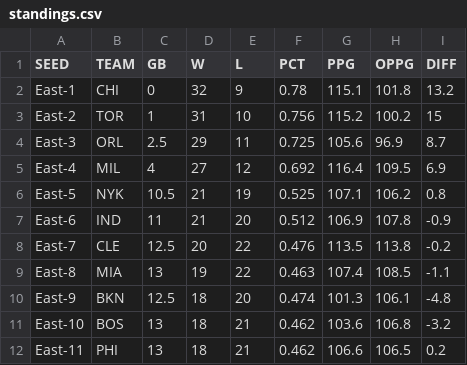
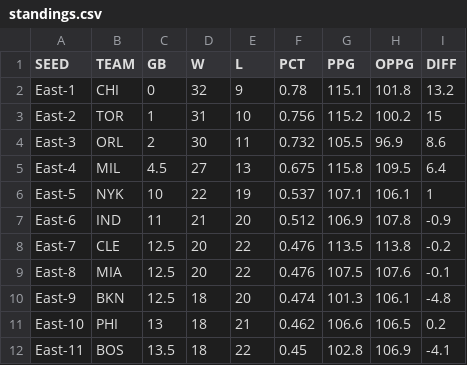
Before and after one commit to bshk93/nothing-but-stats, a CSV file: files/standings.csv, drawn as a sheet; only a part is shown; the diff covers the shown part only.

```diff
--- a/files/standings.csv
+++ b/files/standings.csv
@@ -3,10 +3,10 @@ East-1,CHI,0,32,9,0.78,115.1,101.8,13.2
 East-2,TOR,1,31,10,0.756,115.2,100.2,15
-East-3,ORL,2.5,29,11,0.725,105.6,96.9,8.7
-East-4,MIL,4,27,12,0.692,116.4,109.5,6.9
-East-5,NYK,10.5,21,19,0.525,107.1,106.2,0.8
+East-3,ORL,2,30,11,0.732,105.5,96.9,8.6
+East-4,MIL,4.5,27,13,0.675,115.8,109.5,6.4
+East-5,NYK,10,22,19,0.537,107.1,106.1,1
 East-6,IND,11,21,20,0.512,106.9,107.8,-0.9
 East-7,CLE,12.5,20,22,0.476,113.5,113.8,-0.2
-East-8,MIA,13,19,22,0.463,107.4,108.5,-1.1
+East-8,MIA,12.5,20,22,0.476,107.5,107.6,-0.1
 East-9,BKN,12.5,18,20,0.474,101.3,106.1,-4.8
-East-10,BOS,13,18,21,0.462,103.6,106.8,-3.2
-East-11,PHI,13,18,21,0.462,106.6,106.5,0.2
+East-10,PHI,13,18,21,0.462,106.6,106.5,0.2
+East-11,BOS,13.5,18,22,0.45,102.8,106.9,-4.1
```
Also changed, not shown: 83 edited cells elsewhere in this file, 12 other files.
